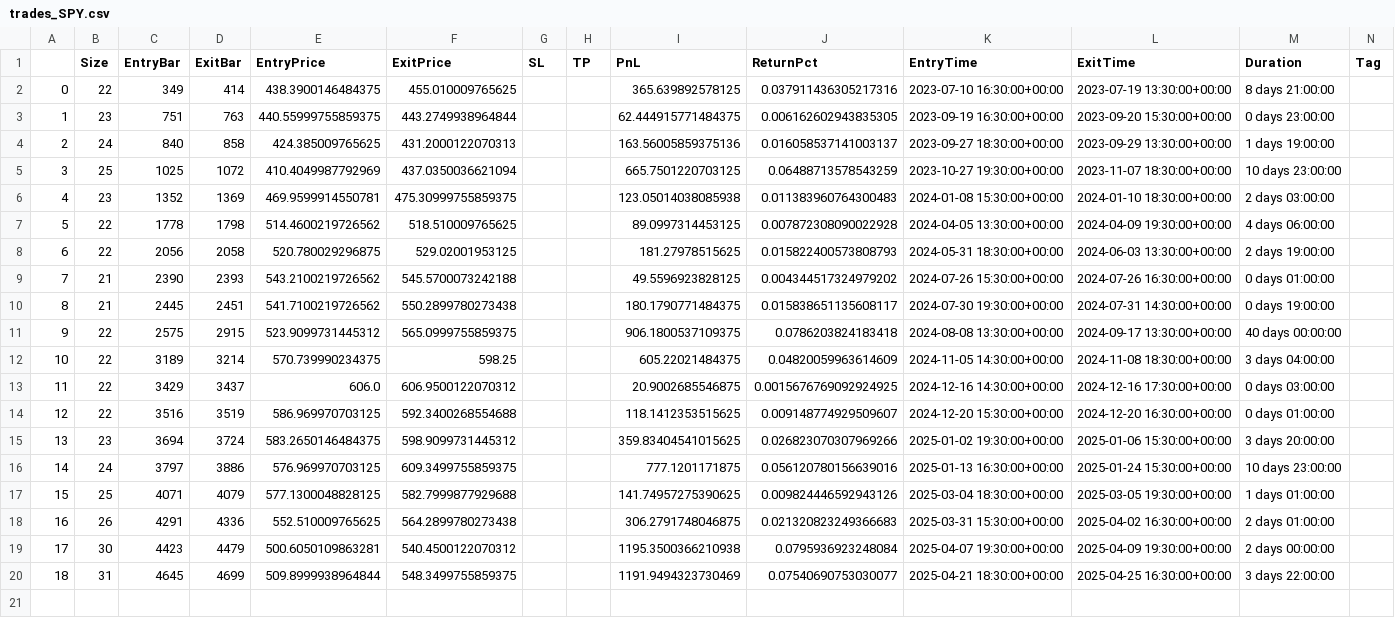
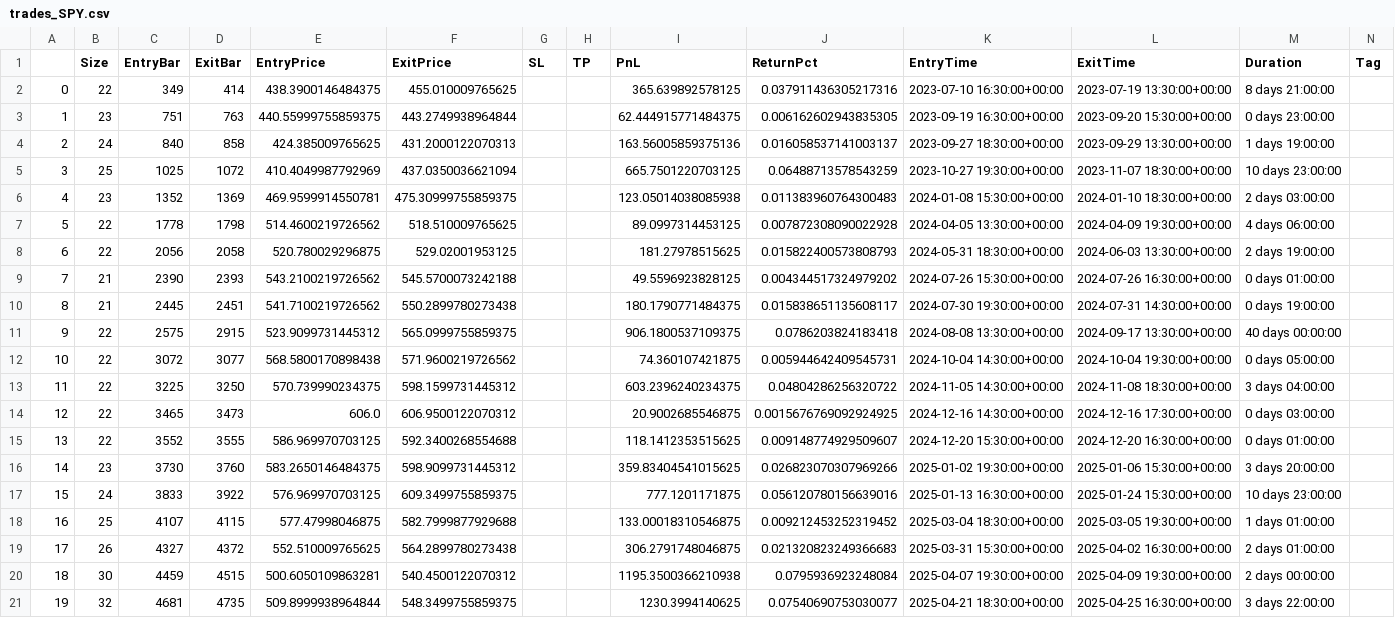
Before and after one commit to LinderCa/Notebooks_Trading, a CSV file: notebooks/data/backtesting/trades_SPY.csv, drawn as a sheet; only a part is shown; removed rows and columns are numbered as before the commit, all else as after; rows hold the shown columns only; the diff names each change by its address in the sheet, - before the commit and + after, or states it on an @@ line.

Commit message:
Actualizar resultados del notebook

```diff
--- a/notebooks/data/backtesting/trades_SPY.csv
+++ b/notebooks/data/backtesting/trades_SPY.csv
-row 12: 10 | 22 | 3189 | 3214 | 570.739990234375 | 598.25 |  |  | 605.22021484375 | 0.04820059963614609 | 2024-11-05 14:30:00+00:00 | 2024-11-08 18:30:00+00:00 | 3 days 04:00:00
+row 12: 10 | 22 | 3072 | 3077 | 568.5800170898438 | 571.9600219726562 |  |  | 74.360107421875 | 0.005944642409545731 | 2024-10-04 14:30:00+00:00 | 2024-10-04 19:30:00+00:00 | 0 days 05:00:00
+row 13: 11 | 22 | 3225 | 3250 | 570.739990234375 | 598.1599731445312 |  |  | 603.2396240234375 | 0.04804286256320722 | 2024-11-05 14:30:00+00:00 | 2024-11-08 18:30:00+00:00 | 3 days 04:00:00
@@ column A renumbered from row 14 down @@
-C14 (EntryBar): 3429
+C14 (EntryBar): 3465
-D14 (ExitBar): 3437
+D14 (ExitBar): 3473
-C15 (EntryBar): 3516
+C15 (EntryBar): 3552
-D15 (ExitBar): 3519
+D15 (ExitBar): 3555
-C16 (EntryBar): 3694
+C16 (EntryBar): 3730
-D16 (ExitBar): 3724
+D16 (ExitBar): 3760
-C17 (EntryBar): 3797
+C17 (EntryBar): 3833
-D17 (ExitBar): 3886
+D17 (ExitBar): 3922
-C18 (EntryBar): 4071
+C18 (EntryBar): 4107
-D18 (ExitBar): 4079
+D18 (ExitBar): 4115
-E18 (EntryPrice): 577.1300048828125
+E18 (EntryPrice): 577.47998046875
-I18 (PnL): 141.74957275390625
+I18 (PnL): 133.00018310546875
-J18 (ReturnPct): 0.009824446592943126
+J18 (ReturnPct): 0.009212453252319452
-C19 (EntryBar): 4291
+C19 (EntryBar): 4327
-D19 (ExitBar): 4336
+D19 (ExitBar): 4372
-C20 (EntryBar): 4423
+C20 (EntryBar): 4459
-D20 (ExitBar): 4479
+D20 (ExitBar): 4515
-B21 (Size): 31
+B21 (Size): 32
-C21 (EntryBar): 4645
+C21 (EntryBar): 4681
-D21 (ExitBar): 4699
+D21 (ExitBar): 4735
-I21 (PnL): 1191.9494323730469
+I21 (PnL): 1230.3994140625
```
Also changed, not shown: notebooks/data/backtesting/result.csv, notebooks/data/backtesting/trades_AAPL.csv, 5 other files.
